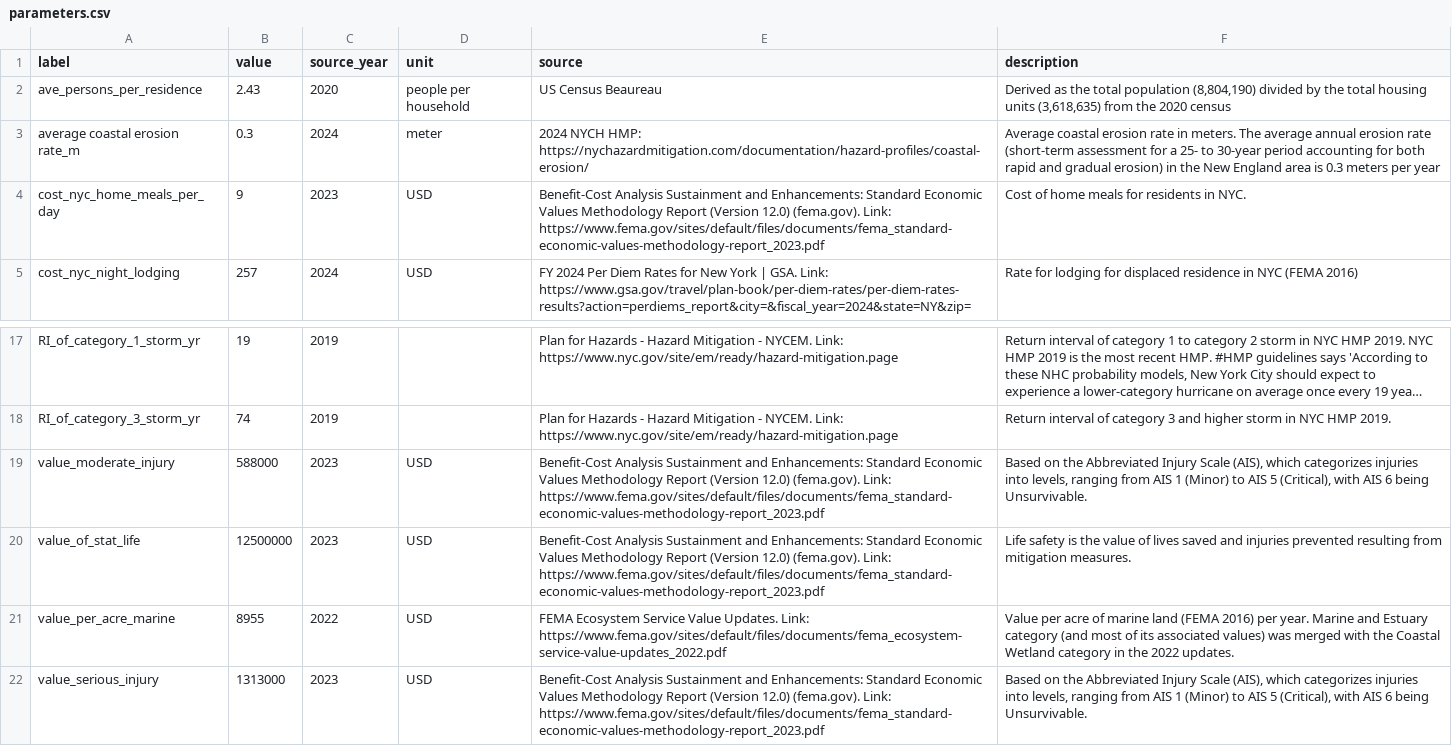
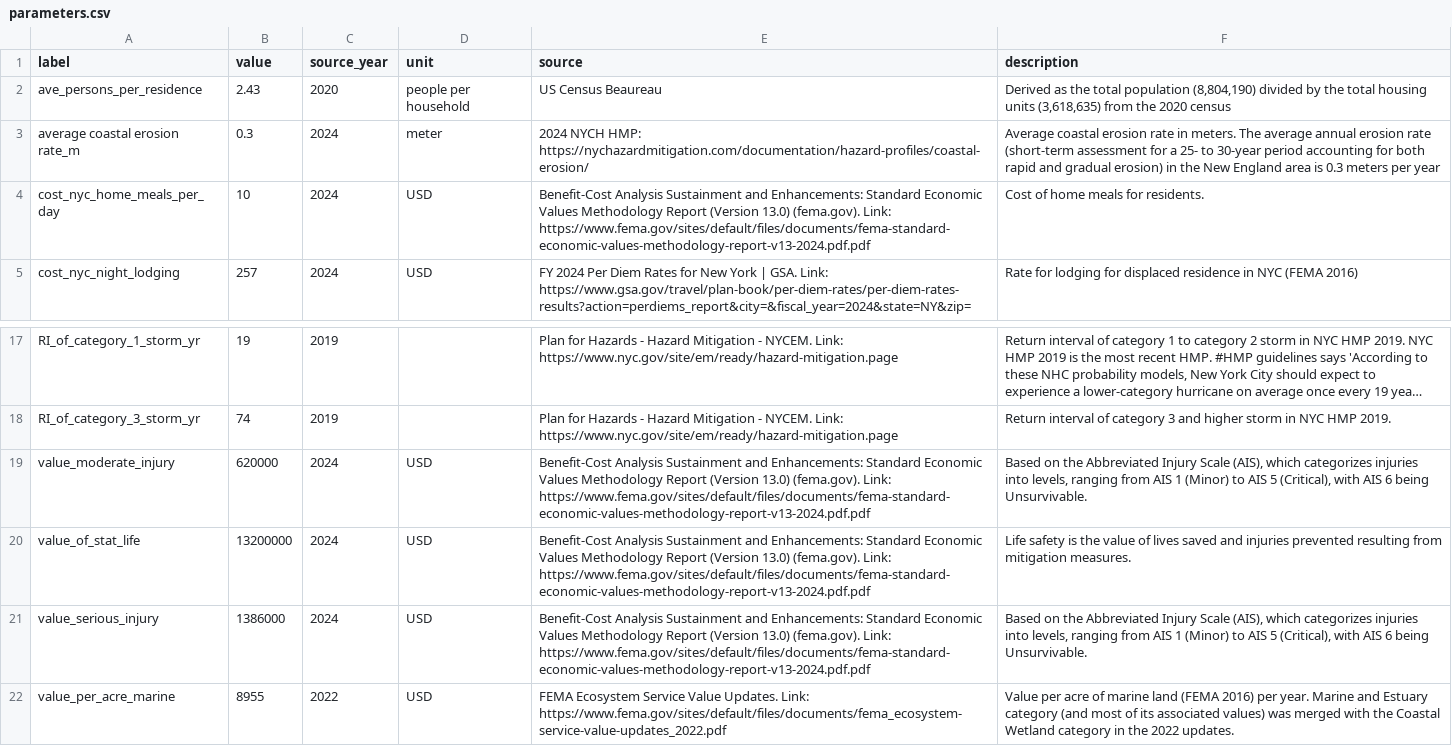
Before and after one commit to NYCEM-GIS/urban-risk-index, a CSV file: URI/PARAMS/parameters.csv, drawn as a sheet; only a part is shown, gaps mark what is left out; long unchanged cells end in …; removed rows and columns are numbered as before the commit, all else as after; the diff names each change by its address in the sheet, - before the commit and + after, or states it on an @@ line.

Commit message:
Updated parameters from the 2024 FEMA Standard Economic Values Methodology Report

```diff
--- a/URI/PARAMS/parameters.csv
+++ b/URI/PARAMS/parameters.csv
-B4 (value): 9
+B4 (value): 10
-C4 (source_year): 2023
+C4 (source_year): 2024
-E4 (source): …Report (Version 12.0) (fema.gov). Link: https://www.fema.gov/sites/default/files/documents/fema_standard-economic-values-methodology-report_2023.pdf
+E4 (source): …Report (Version 13.0) (fema.gov). Link: https://www.fema.gov/sites/default/files/documents/fema-standard-economic-values-methodology-report-v13-2024.pdf.pdf
-F4 (description): Cost of home meals for residents in NYC.
+F4 (description): Cost of home meals for residents.
-B19 (value): 588000
+B19 (value): 620000
-C19:C20 (source_year): 2023
+C19:C20 (source_year): 2024
-E19:E20 (source): …Report (Version 12.0) (fema.gov). Link: https://www.fema.gov/sites/default/files/documents/fema_standard-economic-values-methodology-report_2023.pdf
+E19:E20 (source): …Report (Version 13.0) (fema.gov). Link: https://www.fema.gov/sites/default/files/documents/fema-standard-economic-values-methodology-report-v13-2024.pdf.pdf
-B20 (value): 12500000
+B20 (value): 13200000
+row 21: value_serious_injury | 1386000 | 2024 | USD | Benefit-Cost Analysis Sustainment and Enhancements: Standard Economic Values Methodology Report (Version 13.0) (fema.gov). Link: https://www.fema.gov/sites/default/files/documents/fema-standard-economic-values-methodology-report-v13-2024.pdf.pdf | Based on the Abbreviated Injury Scale (AIS), which categorizes injuries into levels, ranging from AIS 1 (Minor) to AIS 5 (Critical), with AIS 6 being Unsurvivable.
-row 22: value_serious_injury | 1313000 | 2023 | USD | Benefit-Cost Analysis Sustainment and Enhancements: Standard Economic Values Methodology Report (Version 12.0) (fema.gov). Link: https://www.fema.gov/sites/default/files/documents/fema_standard-economic-values-methodology-report_2023.pdf | Based on the Abbreviated Injury Scale (AIS), which categorizes injuries into levels, ranging from AIS 1 (Minor) to AIS 5 (Critical), with AIS 6 being Unsurvivable.
```
